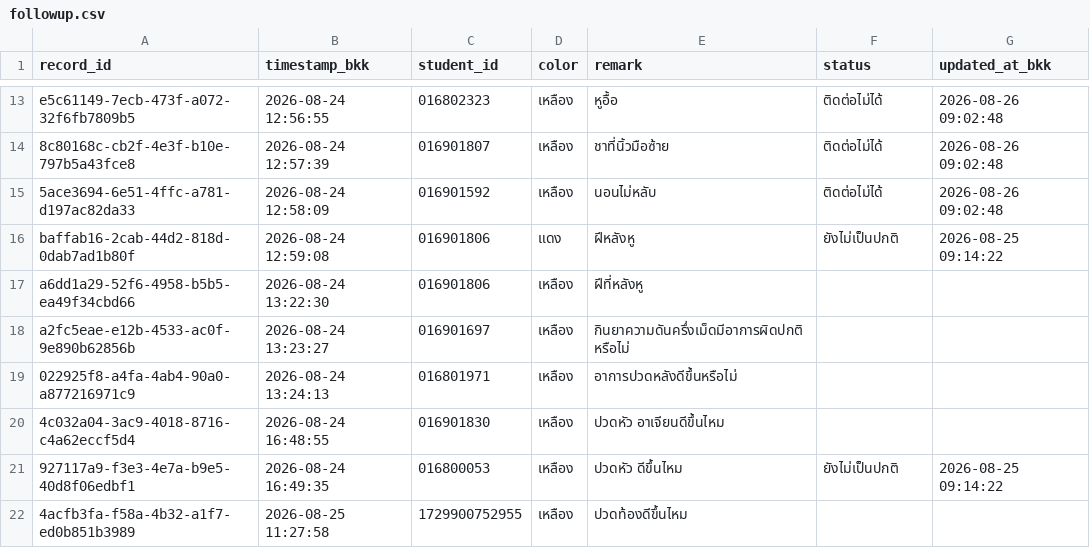
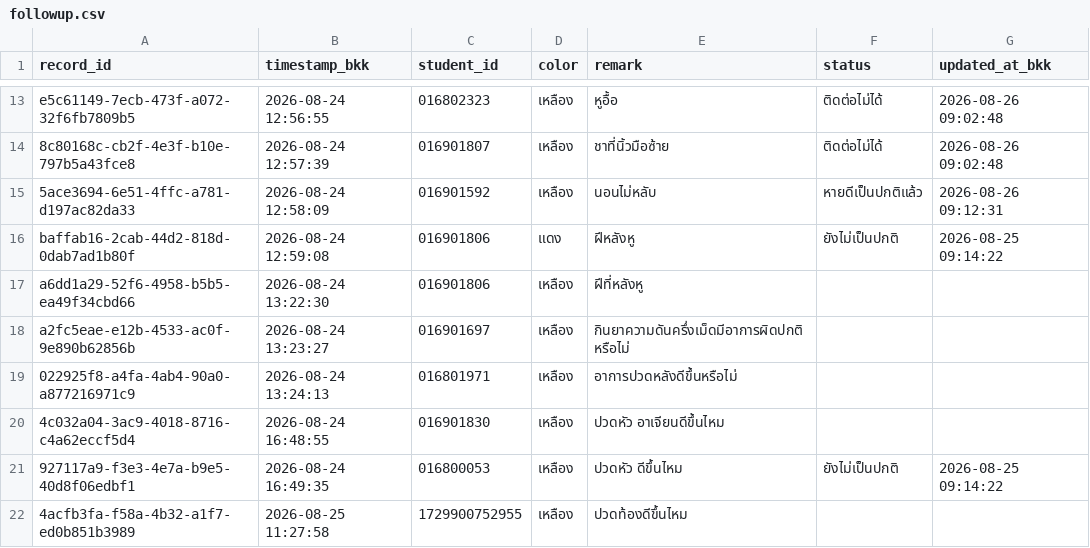
Before and after one commit to PythonianSt/FollowUp, a CSV file: data/followup.csv, drawn as a sheet; only a part is shown, gaps mark what is left out.

Commit message:
Update follow-up statuses

```diff
--- a/data/followup.csv
+++ b/data/followup.csv
@@ -14,3 +14,3 @@ e5c61149-7ecb-473f-a072-32f6fb7809b5,2026-08-24 12:56:55,016802323,เหลื
 8c80168c-cb2f-4e3f-b10e-797b5a43fce8,2026-08-24 12:57:39,016901807,เหลือง,ชาที่นิ้วมือซ้าย,ติดต่อไม่ได้,2026-08-26 09:02:48
-5ace3694-6e51-4ffc-a781-d197ac82da33,2026-08-24 12:58:09,016901592,เหลือง,นอนไม่หลับ,ติดต่อไม่ได้,2026-08-26 09:02:48
+5ace3694-6e51-4ffc-a781-d197ac82da33,2026-08-24 12:58:09,016901592,เหลือง,นอนไม่หลับ,หายดีเป็นปกติแล้ว,2026-08-26 09:12:31
 baffab16-2cab-44d2-818d-0dab7ad1b80f,2026-08-24 12:59:08,016901806,แดง,ฝีหลังหู,ยังไม่เป็นปกติ,2026-08-25 09:14:22
```
